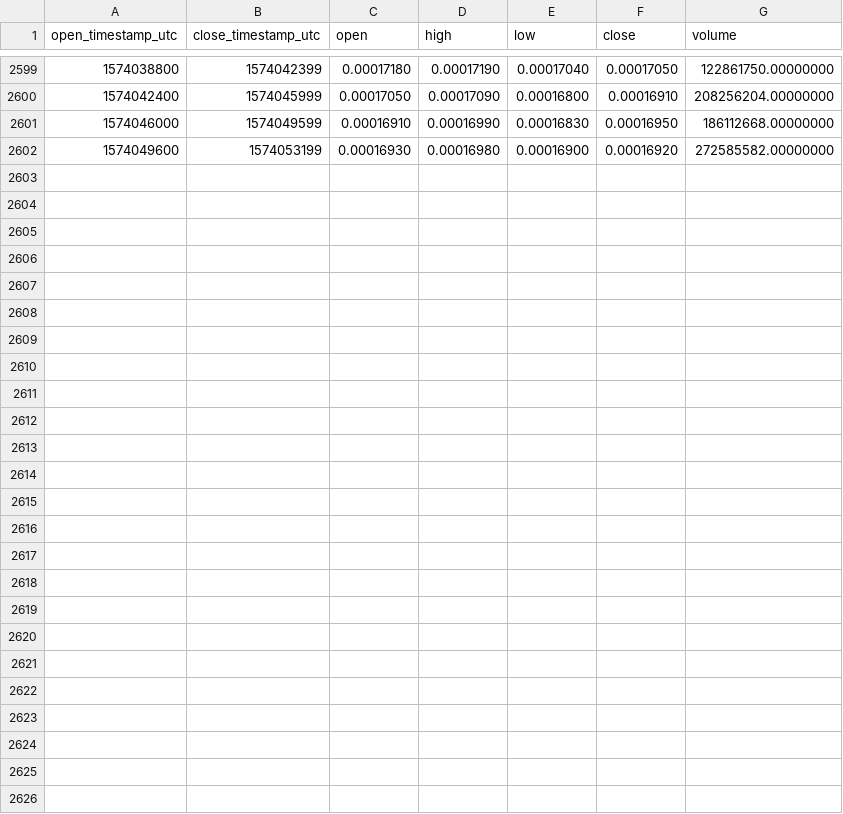
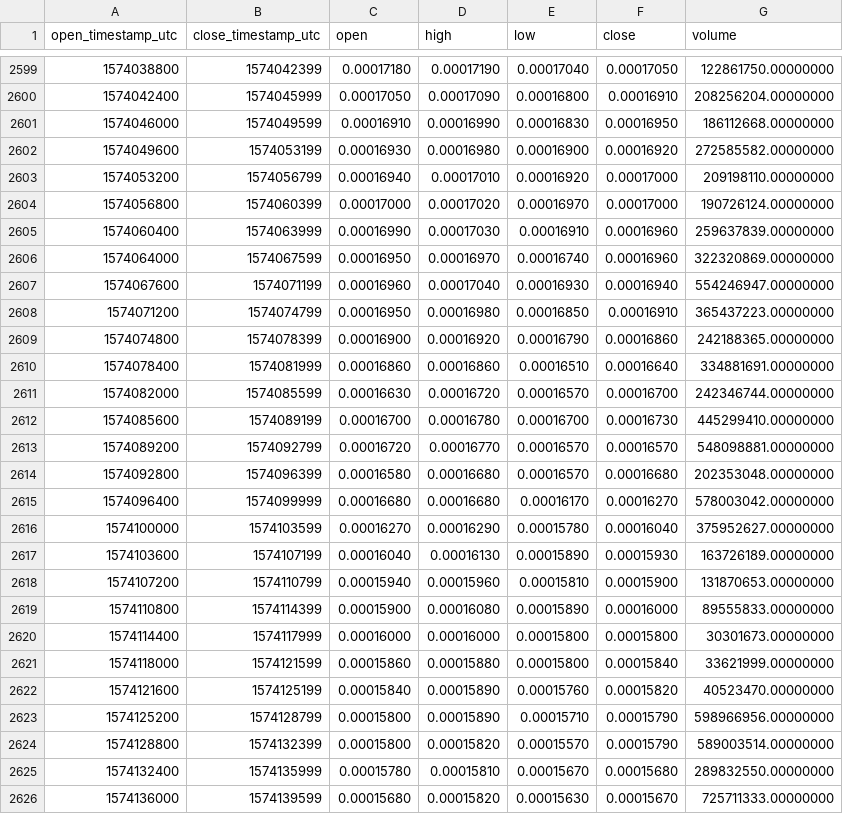
Before and after one commit to cryptobigbro/binance-WINUSDT, a CSV file: binance-WINUSDT-1h.csv, drawn as a sheet; only a part is shown, gaps mark what is left out; the diff names each change by its address in the sheet, - before the commit and + after, or states it on an @@ line.

Commit message:
Update OHLCV data.

```diff
--- a/binance-WINUSDT-1h.csv
+++ b/binance-WINUSDT-1h.csv
+row 2603: 1574053200 | 1574056799 | 0.00016940 | 0.00017010 | 0.00016920 | 0.00017000 | 209198110.00000000
+row 2604: 1574056800 | 1574060399 | 0.00017000 | 0.00017020 | 0.00016970 | 0.00017000 | 190726124.00000000
+row 2605: 1574060400 | 1574063999 | 0.00016990 | 0.00017030 | 0.00016910 | 0.00016960 | 259637839.00000000
+row 2606: 1574064000 | 1574067599 | 0.00016950 | 0.00016970 | 0.00016740 | 0.00016960 | 322320869.00000000
+row 2607: 1574067600 | 1574071199 | 0.00016960 | 0.00017040 | 0.00016930 | 0.00016940 | 554246947.00000000
+row 2608: 1574071200 | 1574074799 | 0.00016950 | 0.00016980 | 0.00016850 | 0.00016910 | 365437223.00000000
+row 2609: 1574074800 | 1574078399 | 0.00016900 | 0.00016920 | 0.00016790 | 0.00016860 | 242188365.00000000
+row 2610: 1574078400 | 1574081999 | 0.00016860 | 0.00016860 | 0.00016510 | 0.00016640 | 334881691.00000000
+row 2611: 1574082000 | 1574085599 | 0.00016630 | 0.00016720 | 0.00016570 | 0.00016700 | 242346744.00000000
+row 2612: 1574085600 | 1574089199 | 0.00016700 | 0.00016780 | 0.00016700 | 0.00016730 | 445299410.00000000
+row 2613: 1574089200 | 1574092799 | 0.00016720 | 0.00016770 | 0.00016570 | 0.00016570 | 548098881.00000000
+row 2614: 1574092800 | 1574096399 | 0.00016580 | 0.00016680 | 0.00016570 | 0.00016680 | 202353048.00000000
+row 2615: 1574096400 | 1574099999 | 0.00016680 | 0.00016680 | 0.00016170 | 0.00016270 | 578003042.00000000
+row 2616: 1574100000 | 1574103599 | 0.00016270 | 0.00016290 | 0.00015780 | 0.00016040 | 375952627.00000000
+row 2617: 1574103600 | 1574107199 | 0.00016040 | 0.00016130 | 0.00015890 | 0.00015930 | 163726189.00000000
+row 2618: 1574107200 | 1574110799 | 0.00015940 | 0.00015960 | 0.00015810 | 0.00015900 | 131870653.00000000
+row 2619: 1574110800 | 1574114399 | 0.00015900 | 0.00016080 | 0.00015890 | 0.00016000 | 89555833.00000000
+row 2620: 1574114400 | 1574117999 | 0.00016000 | 0.00016000 | 0.00015800 | 0.00015800 | 30301673.00000000
+row 2621: 1574118000 | 1574121599 | 0.00015860 | 0.00015880 | 0.00015800 | 0.00015840 | 33621999.00000000
+row 2622: 1574121600 | 1574125199 | 0.00015840 | 0.00015890 | 0.00015760 | 0.00015820 | 40523470.00000000
+row 2623: 1574125200 | 1574128799 | 0.00015800 | 0.00015890 | 0.00015710 | 0.00015790 | 598966956.00000000
+row 2624: 1574128800 | 1574132399 | 0.00015800 | 0.00015820 | 0.00015570 | 0.00015790 | 589003514.00000000
+row 2625: 1574132400 | 1574135999 | 0.00015780 | 0.00015810 | 0.00015670 | 0.00015680 | 289832550.00000000
+row 2626: 1574136000 | 1574139599 | 0.00015680 | 0.00015820 | 0.00015630 | 0.00015670 | 725711333.00000000
```
Also changed, not shown: binance-WINUSDT-1d.csv.
